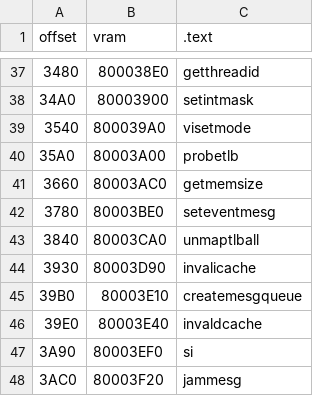
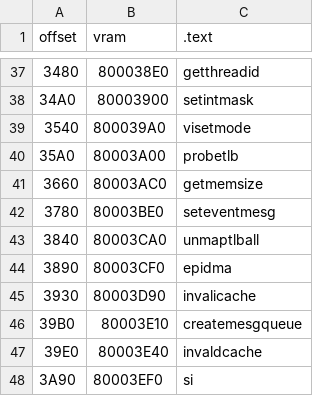
Before and after one commit to Decompollaborate/zelda64_compare, a CSV file: oot/cpm/tables/files_boot.csv, drawn as a sheet; only a part is shown, gaps mark what is left out; the shorter side is filled out with more unchanged rows; the diff names each change by its address in the sheet, - before the commit and + after, or states it on an @@ line.

```diff
--- a/oot/cpm/tables/files_boot.csv
+++ b/oot/cpm/tables/files_boot.csv
+row 44: 3890 | 80003CF0 | epidma
```
Also changed, not shown: oot/cem/tables/files_code.csv, oot/cpo/tables/files_code.csv, 3 other files.
